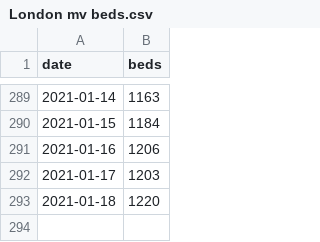
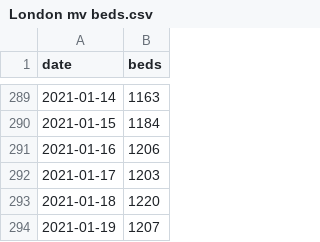
Before and after one commit to simoncook/Spectator, a CSV file: London mv beds.csv, drawn as a sheet; only a part is shown, gaps mark what is left out; the diff names each change by its address in the sheet, - before the commit and + after, or states it on an @@ line.

Commit message:
Python upload 20/01/2021 16:20:27

```diff
--- a/London mv beds.csv
+++ b/London mv beds.csv
+row 294: 2021-01-19 | 1207
```
